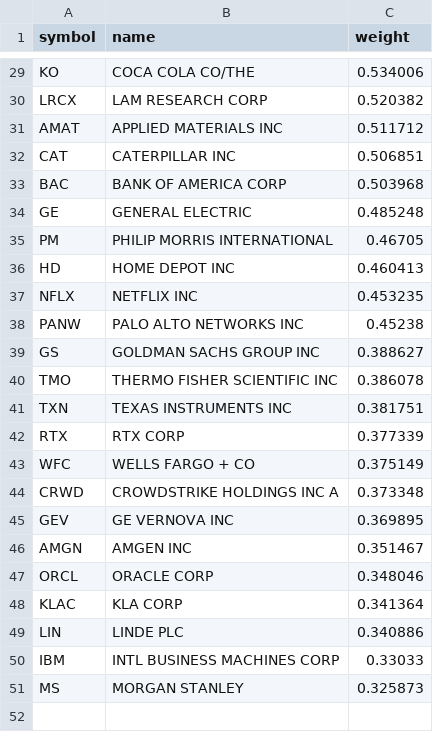
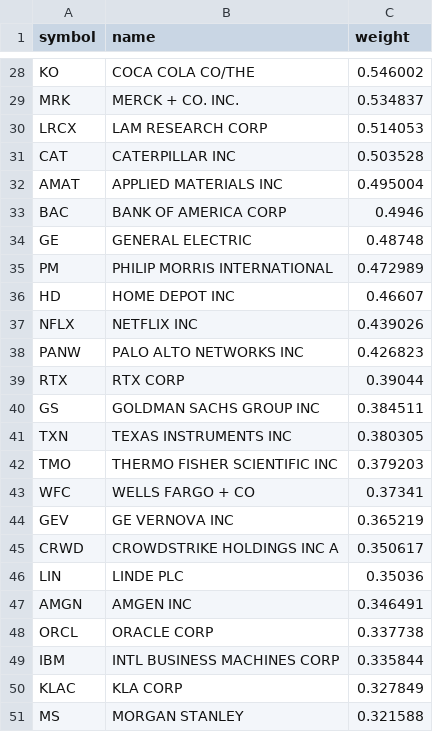
Before and after one commit to zacseidel/momentum9, a CSV file: data/universe/munger.csv, drawn as a sheet; only a part is shown, gaps mark what is left out; removed rows and columns are numbered as before the commit, all else as after; the diff covers the shown part only; the diff names each change by its address in the sheet, - before the commit and + after, or states it on an @@ line.

```diff
--- a/data/universe/munger.csv
+++ b/data/universe/munger.csv
-C28 (weight): 0.534006
+C28 (weight): 0.546002
+row 29: MRK | MERCK + CO. INC. | 0.534837
-C30 (weight): 0.520382
+C30 (weight): 0.514053
-row 31: AMAT | APPLIED MATERIALS INC | 0.511712
-C31 (weight): 0.506851
+C31 (weight): 0.503528
+row 32: AMAT | APPLIED MATERIALS INC | 0.495004
-C33 (weight): 0.503968
+C33 (weight): 0.4946
-C34 (weight): 0.485248
+C34 (weight): 0.48748
-C35 (weight): 0.46705
+C35 (weight): 0.472989
-C36 (weight): 0.460413
+C36 (weight): 0.46607
-C37 (weight): 0.453235
+C37 (weight): 0.439026
-C38 (weight): 0.45238
+C38 (weight): 0.426823
+row 39: RTX | RTX CORP | 0.39044
-C40 (weight): 0.388627
+C40 (weight): 0.384511
-row 40: TMO | THERMO FISHER SCIENTIFIC INC | 0.386078
-C41 (weight): 0.381751
+C41 (weight): 0.380305
-row 42: RTX | RTX CORP | 0.377339
+row 42: TMO | THERMO FISHER SCIENTIFIC INC | 0.379203
-C43 (weight): 0.375149
+C43 (weight): 0.37341
-row 44: CRWD | CROWDSTRIKE HOLDINGS INC A | 0.373348
-C44 (weight): 0.369895
+C44 (weight): 0.365219
+row 45: CRWD | CROWDSTRIKE HOLDINGS INC A | 0.350617
+row 46: LIN | LINDE PLC | 0.35036
-C47 (weight): 0.351467
+C47 (weight): 0.346491
-C48 (weight): 0.348046
+C48 (weight): 0.337738
-row 48: KLAC | KLA CORP | 0.341364
-row 49: LIN | LINDE PLC | 0.340886
-C49 (weight): 0.33033
+C49 (weight): 0.335844
+row 50: KLAC | KLA CORP | 0.327849
-C51 (weight): 0.325873
+C51 (weight): 0.321588
```
Also changed, not shown: 3 added rows, 4 removed rows and 23 edited cells elsewhere in this file, data/option_log.csv, data/trade_log.csv, 9 other files.
